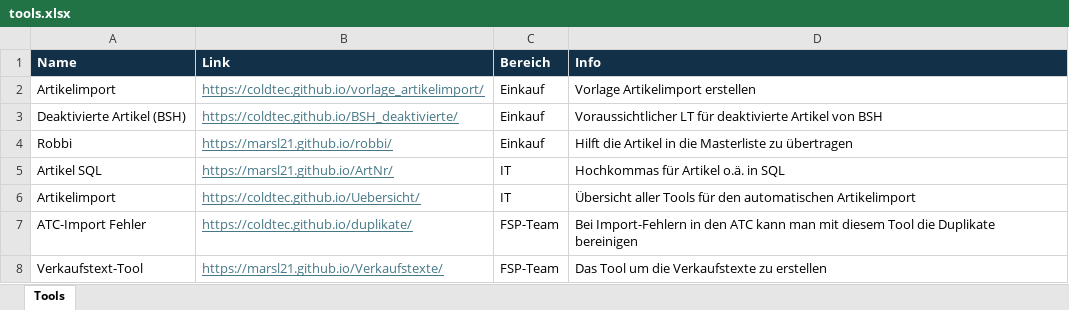
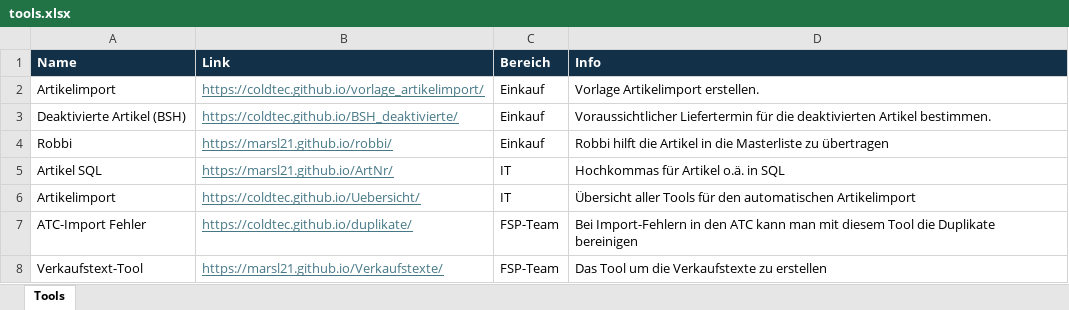
Before and after one commit to coldtec/Tool-Dashboard, an Excel workbook: tools.xlsx, sheet Tools, drawn as a sheet; values as stored, in another font and other column widths than the file's, no borders; the diff names each change by its address in the sheet, - before the commit and + after, or states it on an @@ line.

Commit message:
Add files via upload

```diff
--- a/tools.xlsx (sheet Tools)
+++ b/tools.xlsx (sheet Tools)
-D2 (Info): Vorlage Artikelimport erstellen
+D2 (Info): Vorlage Artikelimport erstellen.
-D3 (Info): Voraussichtlicher LT für deaktivierte Artikel von BSH
+D3 (Info): Voraussichtlicher Liefertermin für die deaktivierten Artikel bestimmen.
-D4 (Info): Hilft die Artikel…
+D4 (Info): Robbi hilft die Artikel…
```
